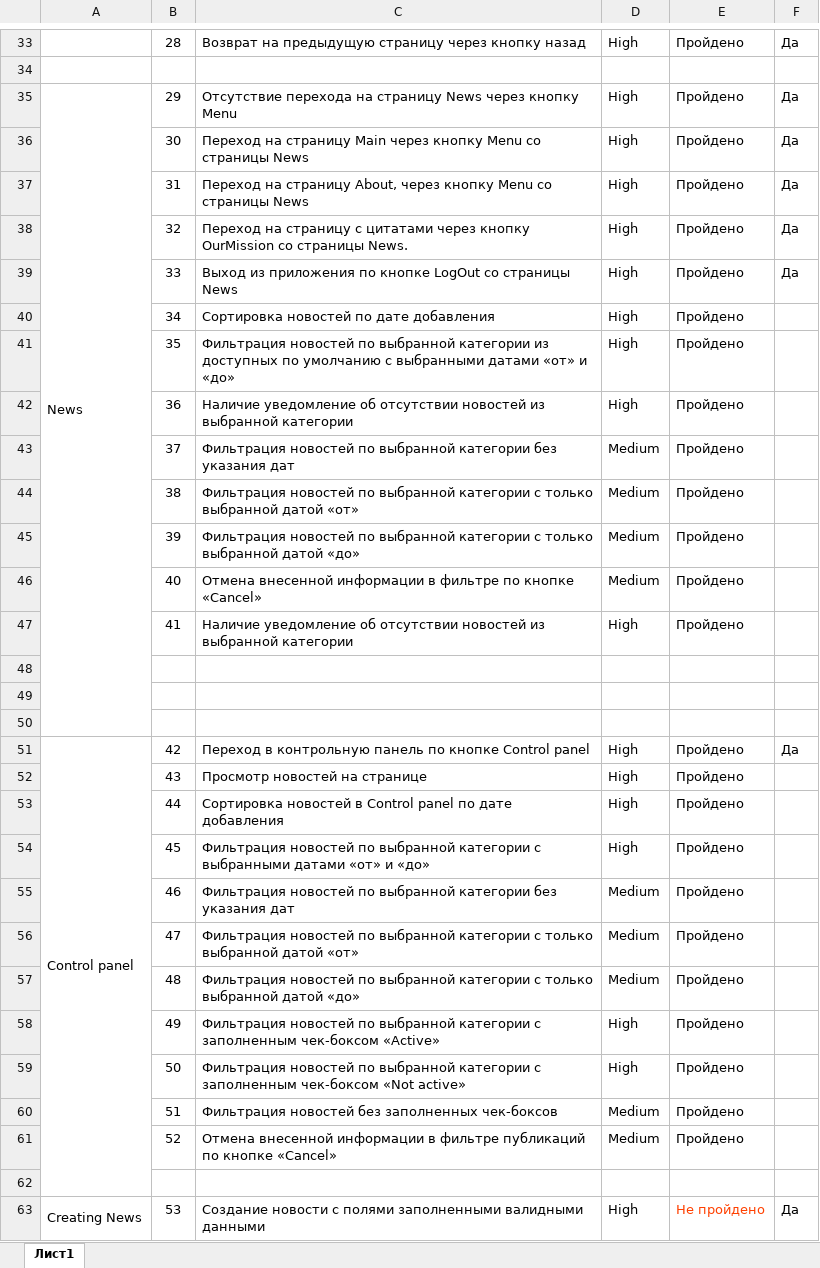
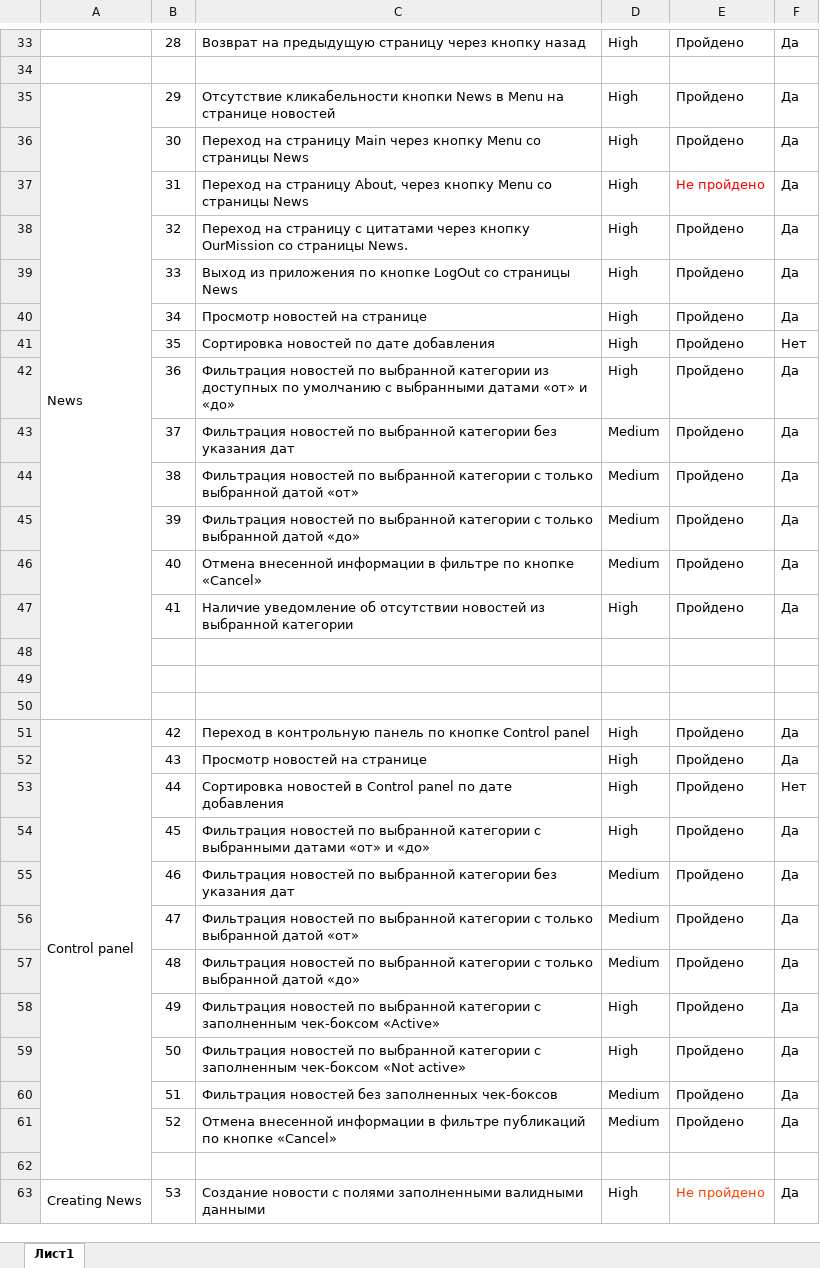
Before and after one commit to Elena-Yakovleva/HospiceApp, an Excel workbook: documentation/Check-list.xlsx, sheet Лист1, drawn as a sheet; only a part is shown, gaps mark what is left out; values as stored, in another font and other column widths than the file's, no borders; the diff covers the shown part only; the diff names each change by its address in the sheet, - before the commit and + after, or states it on an @@ line.

```diff
--- a/documentation/Check-list.xlsx (sheet Лист1)
+++ b/documentation/Check-list.xlsx (sheet Лист1)
-C35: Отсутствие перехода на страницу News через кнопку Menu
+C35: Отсутствие кликабельности кнопки News в Menu на странице новостей
-E37: Пройдено
+E37: Не пройдено
-E37 text colour: black
+E37 text colour: #FF0000
-C40: Сортировка новостей по дате добавления
+C40: Просмотр новостей на странице
-F40: (empty)
+F40: Да
-C41: Фильтрация новостей по выбранной категории из доступных по умолчанию с выбранными датами «от» и «до»
+C41: Сортировка новостей по дате добавления
-F41: (empty)
+F41: Нет
-C42: Наличие уведомление об отсутствии новостей из выбранной категории
+C42: Фильтрация новостей по выбранной категории из доступных по умолчанию с выбранными датами «от» и «до»
-F42:F47: (empty)
+F42:F47: Да
-F52: (empty)
+F52: Да
-F53: (empty)
+F53: Нет
-F54:F61: (empty)
+F54:F61: Да
```
Also changed, not shown: 1 added row, 12 edited cells and cell formats elsewhere in this sheet, documentation/Cases.xlsx, 3 other files.
